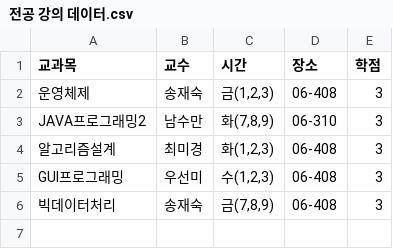
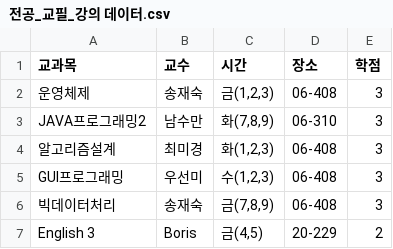
Before and after one commit to jiwoo-hongb/JavaProject_Final, a CSV file: csv/전공_교필_강의 데이터.csv (was src/data/전공 강의 데이터.csv), drawn as a sheet; the diff names each change by its address in the sheet, - before the commit and + after, or states it on an @@ line.

Commit message:
data 읽기
1. gradle프로젝트로 변경
2. OpenCsv로 전공, 교필 데이터 읽어오기 성공

```diff
--- a/src/data/전공 강의 데이터.csv
+++ b/csv/전공_교필_강의 데이터.csv
+row 7: English 3 | Boris | 금(4,5) | 20-229 | 2
```
Also changed, not shown: 36 other files.
